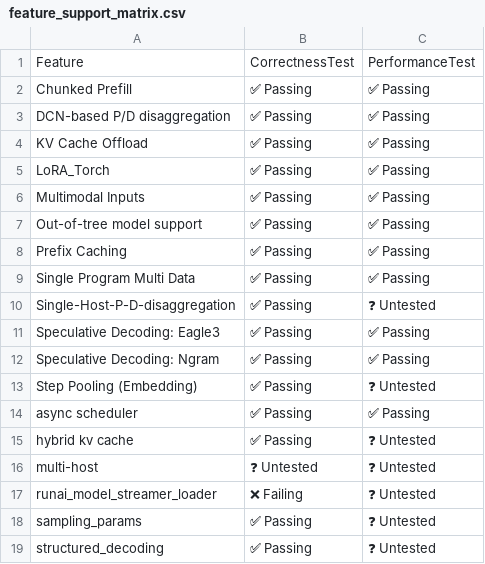
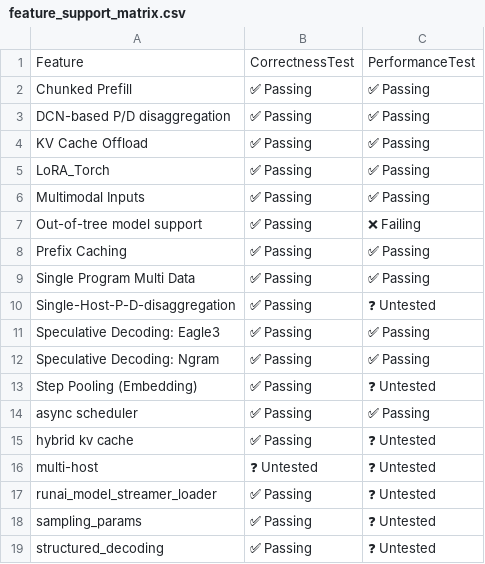
Before and after one commit to j-luwierski/vllm-tpu-inference-qwen4exp-mtp, a CSV file: tpu-interface/support_matrices/nightly/v6e/vllm/feature_support_matrix.csv, drawn as a sheet.

```diff
--- a/tpu-interface/support_matrices/nightly/v6e/vllm/feature_support_matrix.csv
+++ b/tpu-interface/support_matrices/nightly/v6e/vllm/feature_support_matrix.csv
@@ -6,3 +6,3 @@ Feature,CorrectnessTest,PerformanceTest
 "Multimodal Inputs",✅ Passing,✅ Passing
-"Out-of-tree model support",✅ Passing,✅ Passing
+"Out-of-tree model support",✅ Passing,❌ Failing
 "Prefix Caching",✅ Passing,✅ Passing
@@ -16,3 +16,3 @@ Feature,CorrectnessTest,PerformanceTest
 "multi-host",❓ Untested,❓ Untested
-"runai_model_streamer_loader",❌ Failing,❓ Untested
+"runai_model_streamer_loader",✅ Passing,❓ Untested
 "sampling_params",✅ Passing,❓ Untested
```
Also changed, not shown: tpu-interface/support_matrices/nightly/v6e/vllm/model_support_matrix.csv, tpu-interface/support_matrices/nightly/v7x/vllm/feature_support_matrix.csv, 1 other file.
